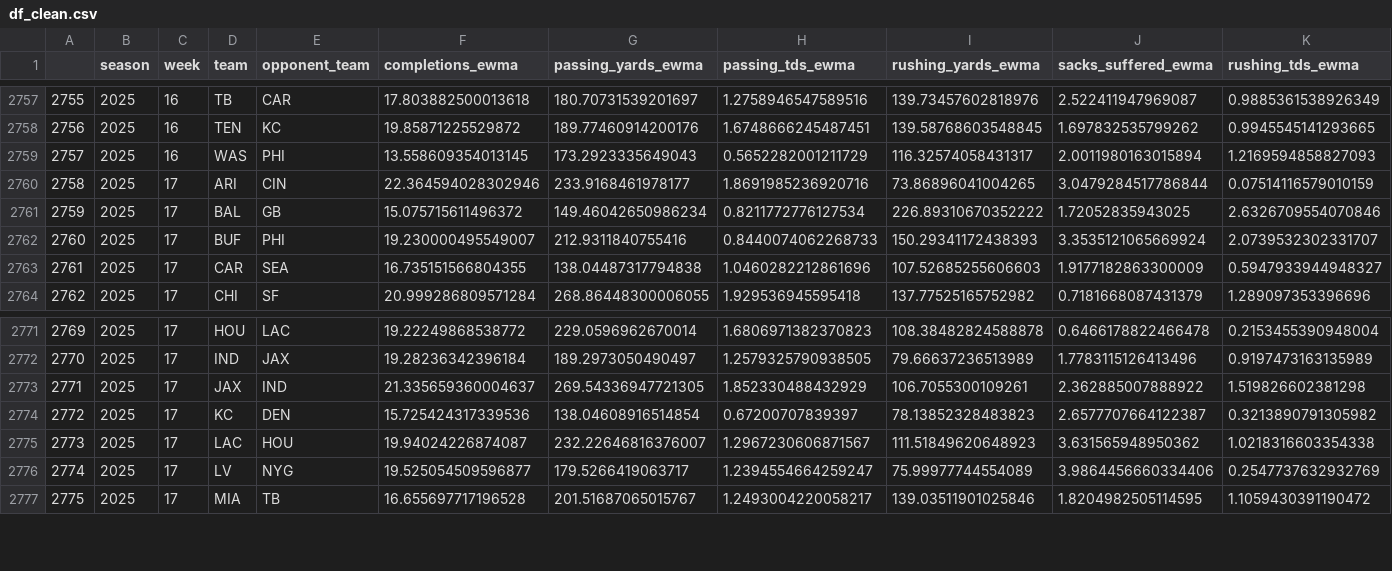
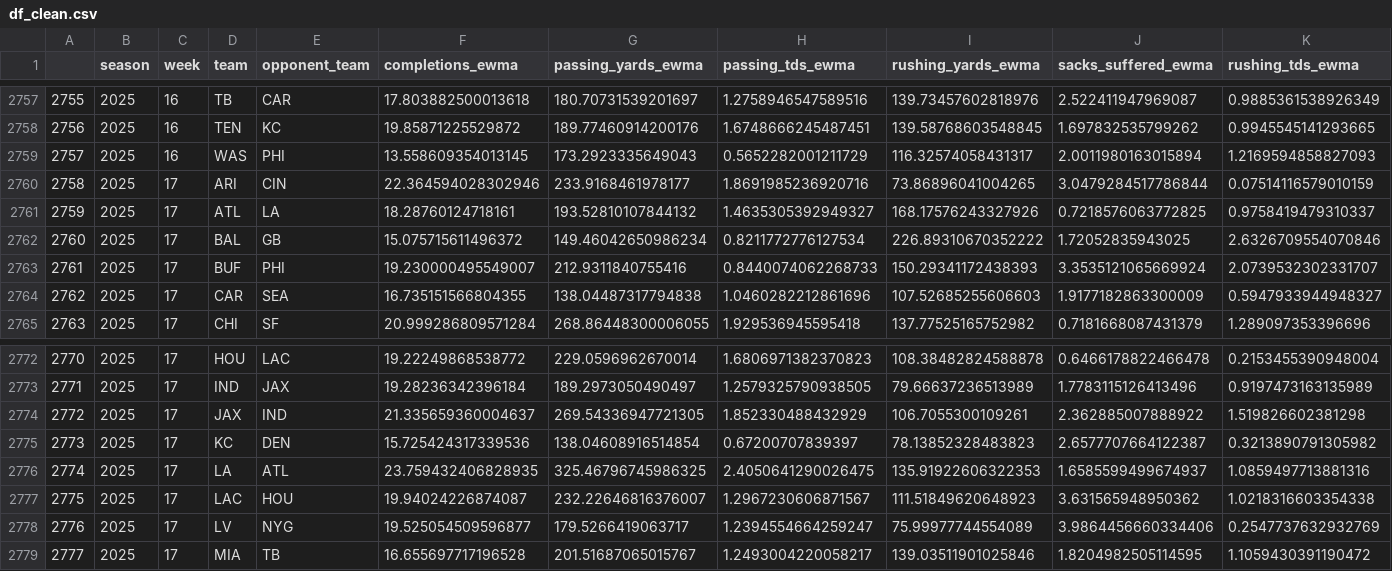
Before and after one commit to typarker04/nfl_game_predictor, a CSV file: data/df_clean.csv, drawn as a sheet; only a part is shown, gaps mark what is left out; addresses are those after the commit; rows hold the shown columns only; the diff names each change by its address in the sheet, - before the commit and + after, or states it on an @@ line.

```diff
--- a/data/df_clean.csv
+++ b/data/df_clean.csv
+row 2761: 2759 | 2025 | 17 | ATL | LA | 18.28760124718161 | 193.52810107844132 | 1.4635305392949327 | 168.17576243327926 | 0.7218576063772825 | 0.9758419479310337
@@ column A renumbered from row 2762 down @@
+row 2776: 2774 | 2025 | 17 | LA | ATL | 23.759432406828935 | 325.46796745986325 | 2.4050641290026475 | 135.91922606322353 | 1.6585599499674937 | 1.0859497713881316
```
Also changed, not shown: 3 other files.
